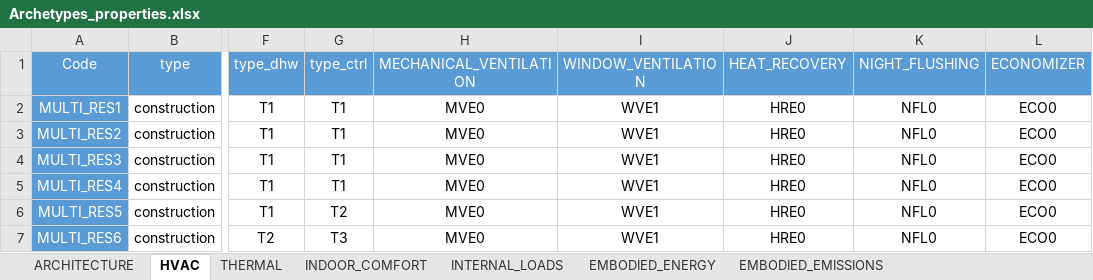
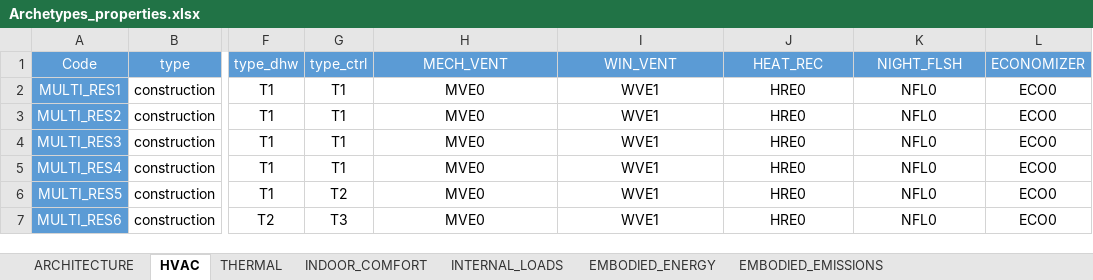
Before and after one commit to architecture-building-systems/CityEnergyAnalyst, an Excel workbook: cea/databases/CH/Archetypes/Archetypes_properties.xlsx, sheet HVAC, drawn as a sheet; only a part is shown, gaps mark what is left out; values as stored, in another font and other column widths than the file's, no borders; the diff names each change by its address in the sheet, - before the commit and + after, or states it on an @@ line.

Commit message:
final comments and tests before merging
This branch should be merged to continue work on #220 and other related
issues of Gabriel Happle.
Archetype properties are exemplary. No research has been done so far.
All AC cooled buildings ('type_cs = T3') are mechanically ventilated. So
are also all industrial and special use buildings (server, coolroom,
etc).
None of the buildings have economizers or night flushing.

```diff
--- a/cea/databases/CH/Archetypes/Archetypes_properties.xlsx (sheet HVAC)
+++ b/cea/databases/CH/Archetypes/Archetypes_properties.xlsx (sheet HVAC)
-H1: MECHANICAL_VENTILATION
+H1: MECH_VENT
-I1: WINDOW_VENTILATION
+I1: WIN_VENT
-J1: HEAT_RECOVERY
+J1: HEAT_REC
-K1: NIGHT_FLUSHING
+K1: NIGHT_FLSH
```
Also changed, not shown: 2 other files.
